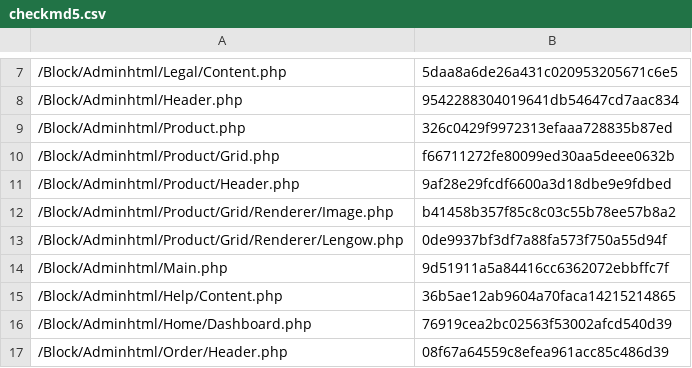
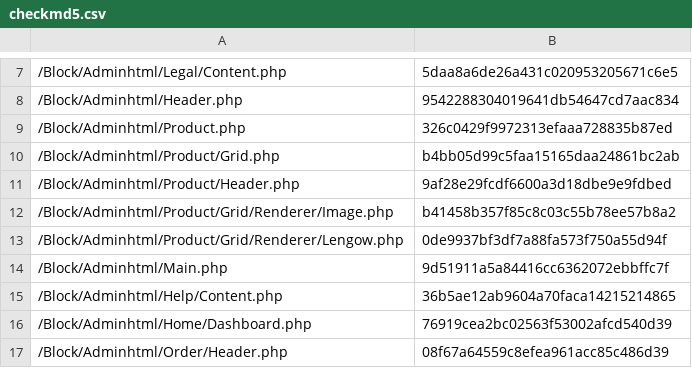
Before and after one commit to lengow/plugin-magento2, a CSV file: etc/checkmd5.csv, drawn as a sheet; only a part is shown, gaps mark what is left out.

Commit message:
Hotfix: change translation key

```diff
--- a/etc/checkmd5.csv
+++ b/etc/checkmd5.csv
@@ -9,3 +9,3 @@
 /Block/Adminhtml/Product.php|326c0429f9972313efaaa728835b87ed
-/Block/Adminhtml/Product/Grid.php|f66711272fe80099ed30aa5deee0632b
+/Block/Adminhtml/Product/Grid.php|b4bb05d99c5faa15165daa24861bc2ab
 /Block/Adminhtml/Product/Header.php|9af28e29fcdf6600a3d18dbe9e9fdbed
```
Also changed, not shown: 1 other file.
